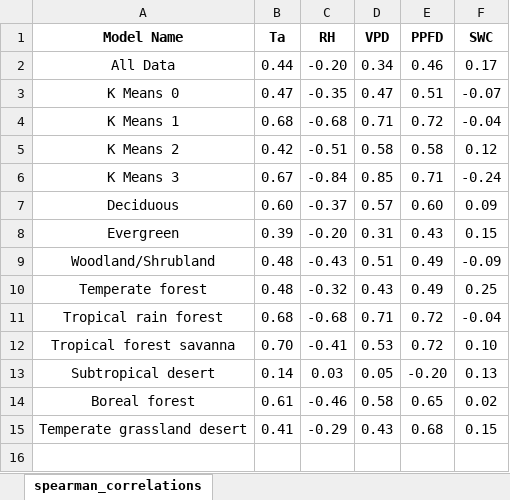
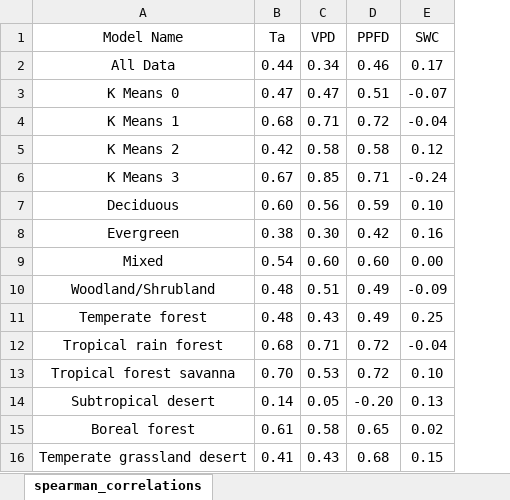
Before and after one commit to mortholl/Transpiration-ML-Project, an Excel workbook: data/modeling_data/spearman_correlations.xlsx, sheet spearman_correlations, drawn as a sheet; values as stored, in another font and other column widths than the file's, no borders; removed rows and columns are numbered as before the commit, all else as after; the diff names each change by its address in the sheet, - before the commit and + after, or states it on an @@ line.

```diff
--- a/data/modeling_data/spearman_correlations.xlsx (sheet spearman_correlations)
+++ b/data/modeling_data/spearman_correlations.xlsx (sheet spearman_correlations)
-column C (RH), rows 2-15: -0.20 | -0.35 | -0.68 | -0.51 | -0.84 | -0.37 | -0.20 | -0.43 | -0.32 | -0.68 | -0.41 | 0.03 | -0.46 | -0.29
-A1:B1 bold: on
+A1:B1 bold: off
-C1:E1 bold: on
+C1:E1 bold: off
-C7 (VPD): 0.57
+C7 (VPD): 0.56
-D7 (PPFD): 0.60
+D7 (PPFD): 0.59
-E7 (SWC): 0.09
+E7 (SWC): 0.10
-B8 (Ta): 0.39
+B8 (Ta): 0.38
-C8 (VPD): 0.31
+C8 (VPD): 0.30
-D8 (PPFD): 0.43
+D8 (PPFD): 0.42
-E8 (SWC): 0.15
+E8 (SWC): 0.16
+row 9: Mixed | 0.54 | 0.60 | 0.60 | 0.00
```
Also changed, not shown: data/modeling_data/average_map_mat.xlsx, data/modeling_data/cluster_statistics.xlsx, 43 other files.
